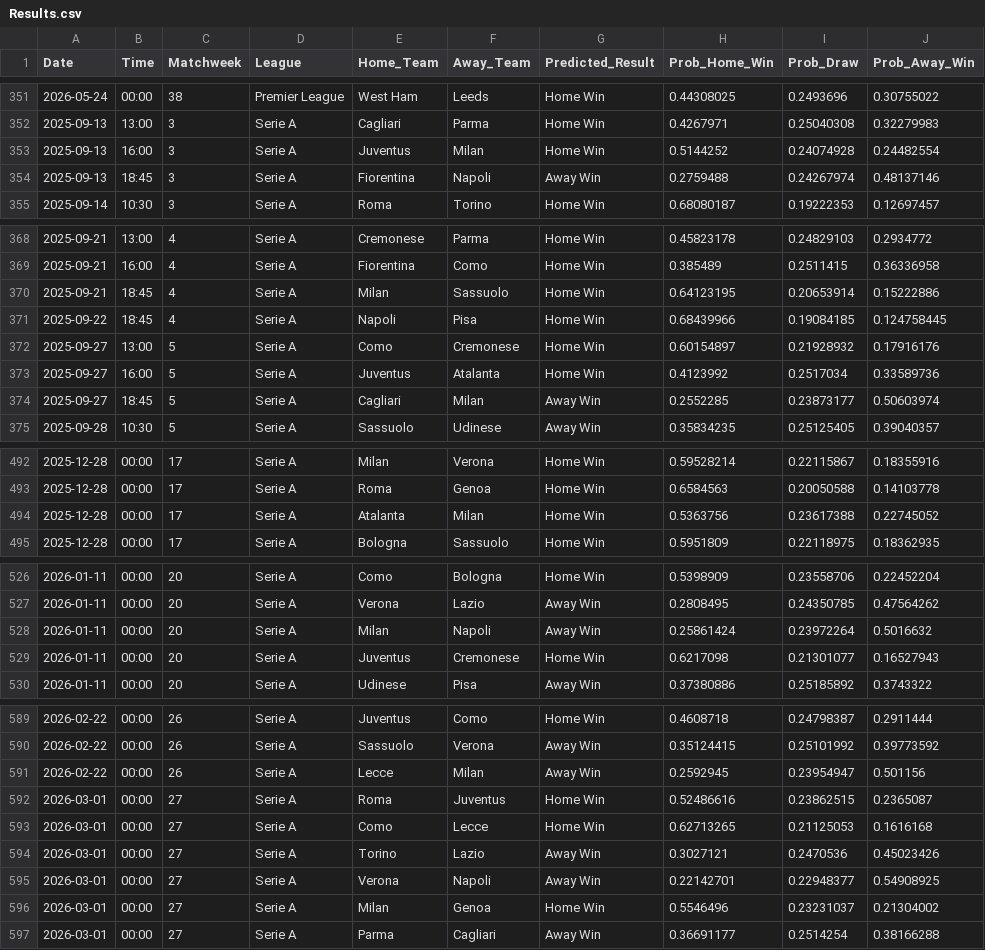
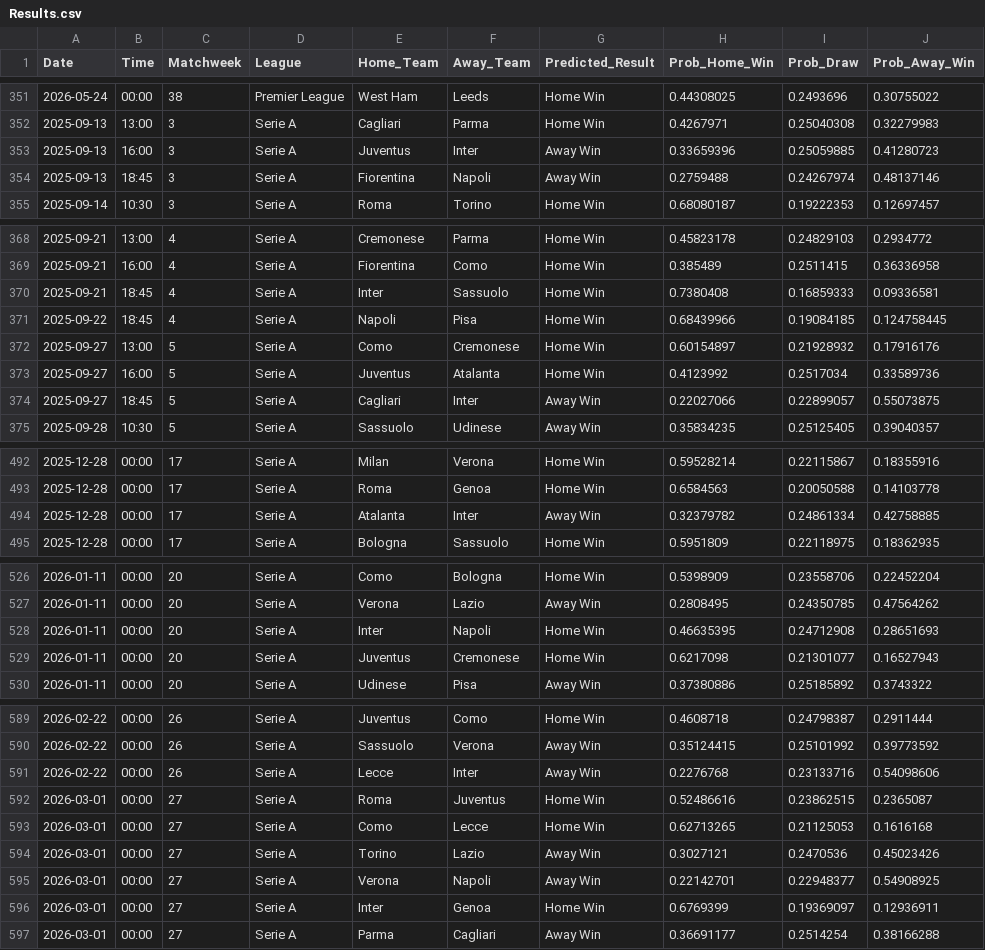
Before and after one commit to tl0375/PredictingFootballMatchesWorkflow, a CSV file: Results.csv, drawn as a sheet; only a part is shown, gaps mark what is left out; the diff covers the shown part only.

```diff
--- a/Results.csv
+++ b/Results.csv
@@ -352,3 +352,3 @@ Date,Time,Matchweek,League,Home_Team,Away_Team,Predicted_Result,Prob_Home_Win,Pr
 2025-09-13,13:00,3,Serie A,Cagliari,Parma,Home Win,0.4267971,0.25040308,0.32279983
-2025-09-13,16:00,3,Serie A,Juventus,Milan,Home Win,0.5144252,0.24074928,0.24482554
+2025-09-13,16:00,3,Serie A,Juventus,Inter,Away Win,0.33659396,0.25059885,0.41280723
 2025-09-13,18:45,3,Serie A,Fiorentina,Napoli,Away Win,0.2759488,0.24267974,0.48137146
@@ -369,3 +369,3 @@ Date,Time,Matchweek,League,Home_Team,Away_Team,Predicted_Result,Prob_Home_Win,Pr
 2025-09-21,16:00,4,Serie A,Fiorentina,Como,Home Win,0.385489,0.2511415,0.36336958
-2025-09-21,18:45,4,Serie A,Milan,Sassuolo,Home Win,0.64123195,0.20653914,0.15222886
+2025-09-21,18:45,4,Serie A,Inter,Sassuolo,Home Win,0.7380408,0.16859333,0.09336581
 2025-09-22,18:45,4,Serie A,Napoli,Pisa,Home Win,0.68439966,0.19084185,0.124758445
@@ -373,3 +373,3 @@ Date,Time,Matchweek,League,Home_Team,Away_Team,Predicted_Result,Prob_Home_Win,Pr
 2025-09-27,16:00,5,Serie A,Juventus,Atalanta,Home Win,0.4123992,0.2517034,0.33589736
-2025-09-27,18:45,5,Serie A,Cagliari,Milan,Away Win,0.2552285,0.23873177,0.50603974
+2025-09-27,18:45,5,Serie A,Cagliari,Inter,Away Win,0.22027066,0.22899057,0.55073875
 2025-09-28,10:30,5,Serie A,Sassuolo,Udinese,Away Win,0.35834235,0.25125405,0.39040357
@@ -493,3 +493,3 @@ Date,Time,Matchweek,League,Home_Team,Away_Team,Predicted_Result,Prob_Home_Win,Pr
 2025-12-28,00:00,17,Serie A,Roma,Genoa,Home Win,0.6584563,0.20050588,0.14103778
-2025-12-28,00:00,17,Serie A,Atalanta,Milan,Home Win,0.5363756,0.23617388,0.22745052
+2025-12-28,00:00,17,Serie A,Atalanta,Inter,Away Win,0.32379782,0.24861334,0.42758885
 2025-12-28,00:00,17,Serie A,Bologna,Sassuolo,Home Win,0.5951809,0.22118975,0.18362935
@@ -527,3 +527,3 @@ Date,Time,Matchweek,League,Home_Team,Away_Team,Predicted_Result,Prob_Home_Win,Pr
 2026-01-11,00:00,20,Serie A,Verona,Lazio,Away Win,0.2808495,0.24350785,0.47564262
-2026-01-11,00:00,20,Serie A,Milan,Napoli,Away Win,0.25861424,0.23972264,0.5016632
+2026-01-11,00:00,20,Serie A,Inter,Napoli,Home Win,0.46635395,0.24712908,0.28651693
 2026-01-11,00:00,20,Serie A,Juventus,Cremonese,Home Win,0.6217098,0.21301077,0.16527943
@@ -590,3 +590,3 @@ Date,Time,Matchweek,League,Home_Team,Away_Team,Predicted_Result,Prob_Home_Win,Pr
 2026-02-22,00:00,26,Serie A,Sassuolo,Verona,Away Win,0.35124415,0.25101992,0.39773592
-2026-02-22,00:00,26,Serie A,Lecce,Milan,Away Win,0.2592945,0.23954947,0.501156
+2026-02-22,00:00,26,Serie A,Lecce,Inter,Away Win,0.2276768,0.23133716,0.54098606
 2026-03-01,00:00,27,Serie A,Roma,Juventus,Home Win,0.52486616,0.23862515,0.2365087
@@ -595,3 +595,3 @@ Date,Time,Matchweek,League,Home_Team,Away_Team,Predicted_Result,Prob_Home_Win,Pr
 2026-03-01,00:00,27,Serie A,Verona,Napoli,Away Win,0.22142701,0.22948377,0.54908925
-2026-03-01,00:00,27,Serie A,Milan,Genoa,Home Win,0.5546496,0.23231037,0.21304002
+2026-03-01,00:00,27,Serie A,Inter,Genoa,Home Win,0.6769399,0.19369097,0.12936911
 2026-03-01,00:00,27,Serie A,Parma,Cagliari,Away Win,0.36691177,0.2514254,0.38166288
```
Also changed, not shown: 124 edited cells elsewhere in this file, 1 other file.
